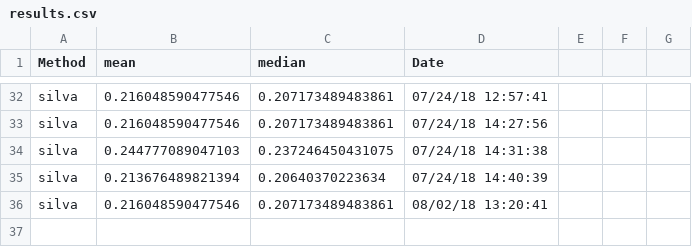
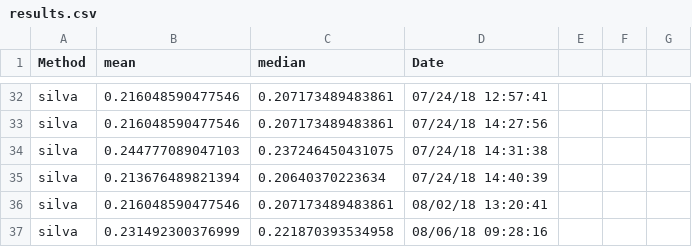
Before and after one commit to pySirin/TreeSegmentation, a CSV file: analysis/Results/results.csv, drawn as a sheet; only a part is shown, gaps mark what is left out; the diff names each change by its address in the sheet, - before the commit and + after, or states it on an @@ line.

```diff
--- a/analysis/Results/results.csv
+++ b/analysis/Results/results.csv
+row 37: silva | 0.231492300376999 | 0.221870393534958 | 08/06/18 09:28:16
```
Also changed, not shown: 3 other files.
